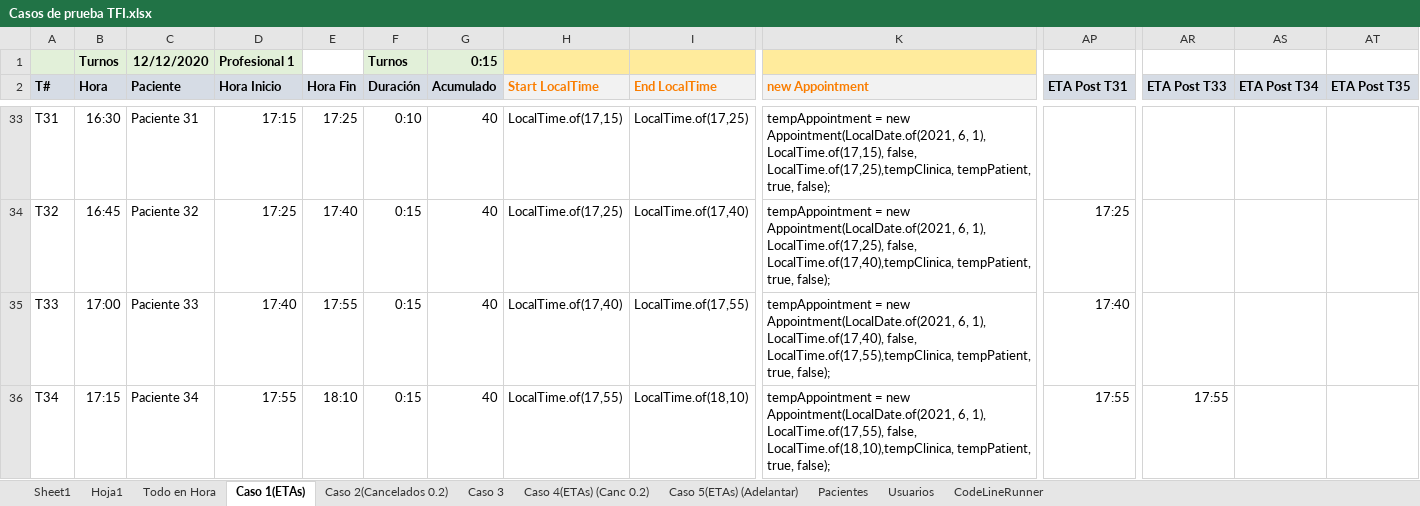
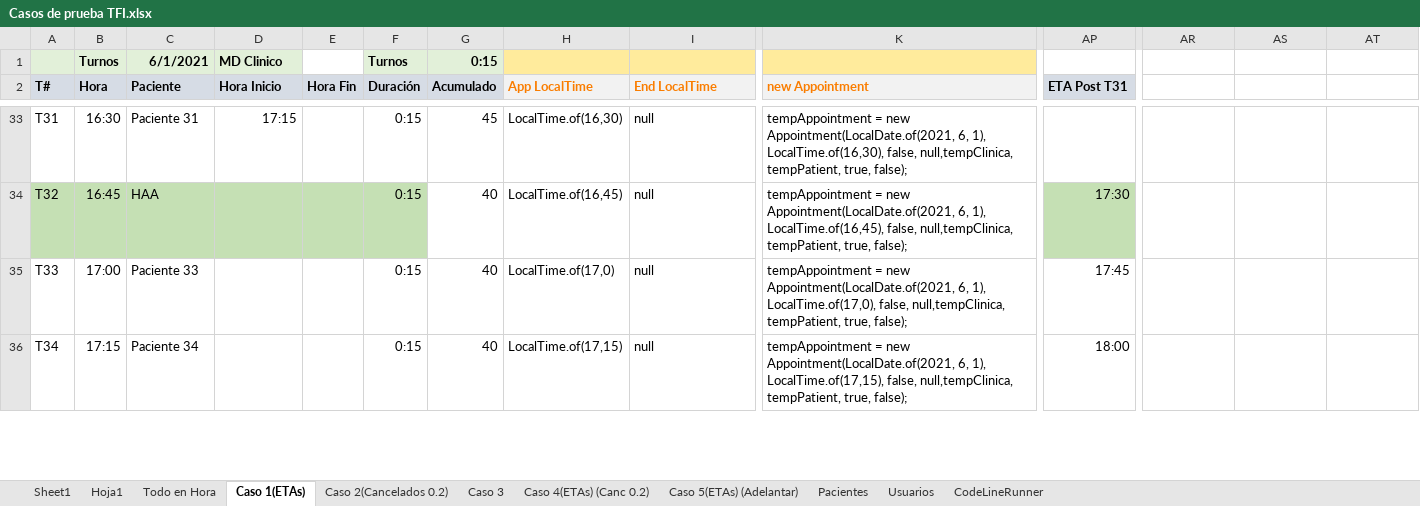
Before and after one commit to HernanAlejoArias/TFI-BackEnd, an Excel workbook: Casos de prueba/Casos de prueba TFI.xlsx, sheet Caso 1(ETAs), drawn as a sheet; only a part is shown, gaps mark what is left out; values as stored, in another font and other column widths than the file's, no borders; the diff covers the shown part only; the diff names each change by its address in the sheet, - before the commit and + after, or states it on an @@ line.

Commit message:
Test Case 1 working
El excel tiene todo para hacer el caso de prueba en codigo
El waiting room da el horario bien de este caso

```diff
--- a/Casos de prueba/Casos de prueba TFI.xlsx (sheet Caso 1(ETAs))
+++ b/Casos de prueba/Casos de prueba TFI.xlsx (sheet Caso 1(ETAs))
-C1 (Paciente): 12/12/2020
+C1 (Paciente): 6/1/2021
-D1 (Hora Inicio): Profesional 1
+D1 (Hora Inicio): MD Clinico
-H2: Start LocalTime
+H2: App LocalTime
-AR2: ETA Post T33
+AR2: (empty)
-AR2:AT2 fill: #D6DCE5
+AR2:AT2 fill: none
-AS2: ETA Post T34
+AS2: (empty)
-AT2: ETA Post T35
+AT2: (empty)
-E33 (Hora Fin): 17:25
+E33 (Hora Fin): (empty)
-F33 (Duración): 0:10
+F33 (Duración): 0:15
-G33 (Acumulado): 40
+G33 (Acumulado): 45
-H33 (App LocalTime): LocalTime.of(17,15)
+H33 (App LocalTime): LocalTime.of(16,30)
-I33 (End LocalTime): LocalTime.of(17,25)
+I33 (End LocalTime): null
-K33 (new Appointment): …6, 1), LocalTime.of(17,15), false, LocalTime.of(17,25),tempClinica, tempPatient, true,…
+K33 (new Appointment): …6, 1), LocalTime.of(16,30), false, null,tempClinica, tempPatient, true,…
-A34:F34 fill: none
+A34:F34 fill: #C5E0B4
-C34 (Paciente): Paciente 32
+C34 (Paciente): HAA
-D34 (Hora Inicio): 17:25
+D34 (Hora Inicio): (empty)
-E34 (Hora Fin): 17:40
+E34 (Hora Fin): (empty)
-H34 (App LocalTime): LocalTime.of(17,25)
+H34 (App LocalTime): LocalTime.of(16,45)
-I34 (End LocalTime): LocalTime.of(17,40)
+I34 (End LocalTime): null
-K34 (new Appointment): …6, 1), LocalTime.of(17,25), false, LocalTime.of(17,40),tempClinica, tempPatient, true,…
+K34 (new Appointment): …6, 1), LocalTime.of(16,45), false, null,tempClinica, tempPatient, true,…
-AP34 fill: none
+AP34 fill: #C5E0B4
-AP34 (ETA Post T31): 17:25
+AP34 (ETA Post T31): 17:30
-D35 (Hora Inicio): 17:40
+D35 (Hora Inicio): (empty)
-E35 (Hora Fin): 17:55
+E35 (Hora Fin): (empty)
-H35 (App LocalTime): LocalTime.of(17,40)
+H35 (App LocalTime): LocalTime.of(17,0)
-I35 (End LocalTime): LocalTime.of(17,55)
+I35 (End LocalTime): null
-K35 (new Appointment): …6, 1), LocalTime.of(17,40), false, LocalTime.of(17,55),tempClinica, tempPatient, true,…
+K35 (new Appointment): …6, 1), LocalTime.of(17,0), false, null,tempClinica, tempPatient, true,…
-AP35 (ETA Post T31): 17:40
+AP35 (ETA Post T31): 17:45
-D36 (Hora Inicio): 17:55
+D36 (Hora Inicio): (empty)
-E36 (Hora Fin): 18:10
+E36 (Hora Fin): (empty)
-H36 (App LocalTime): LocalTime.of(17,55)
+H36 (App LocalTime): LocalTime.of(17,15)
-I36 (End LocalTime): LocalTime.of(18,10)
+I36 (End LocalTime): null
-K36 (new Appointment): …6, 1), LocalTime.of(17,55), false, LocalTime.of(18,10),tempClinica, tempPatient, true,…
+K36 (new Appointment): …6, 1), LocalTime.of(17,15), false, null,tempClinica, tempPatient, true,…
-AP36 (ETA Post T31): 17:55
+AP36 (ETA Post T31): 18:00
-AR36: 17:55
+AR36: (empty)
```
Also changed, not shown: 77 edited cells and cell formats elsewhere in this sheet, sheet Usuarios, sheet Pacientes, sheet CodeLineRunner, sheet Todo en Hora, sheet Caso 2(Cancelados 0.2), formulas that keep their value, 3 other files.
